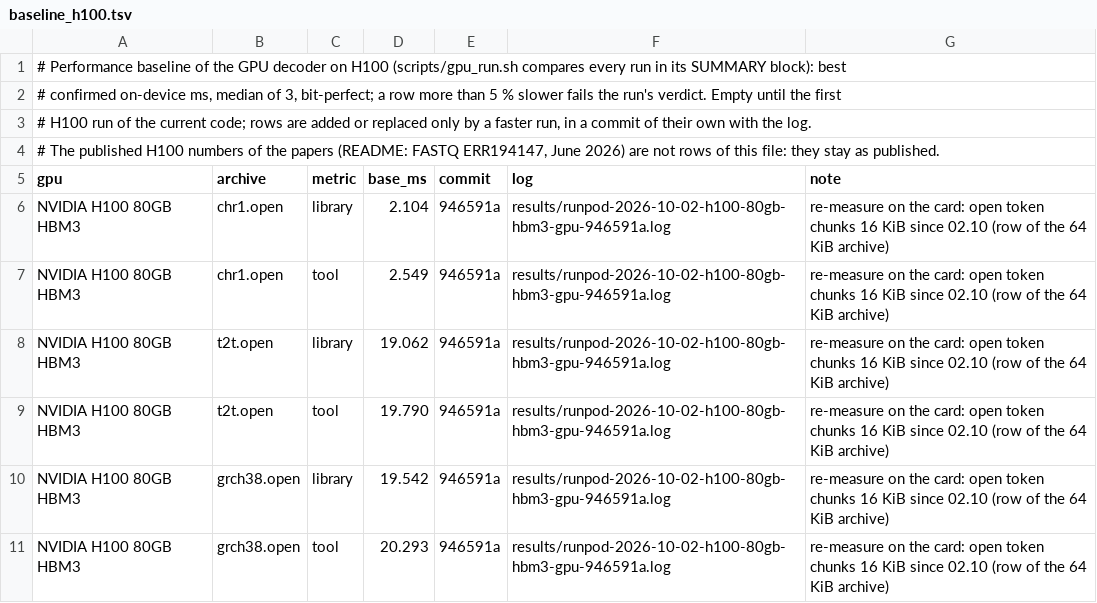
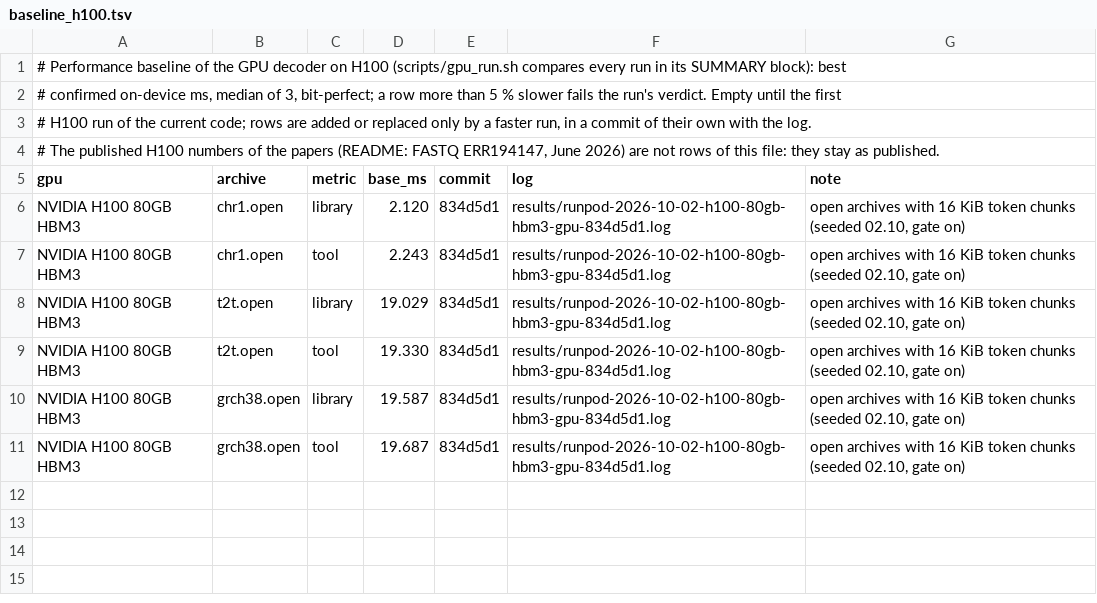
Before and after one commit to yasha1971-coder/aceapex, a TSV file: results/baseline_h100.tsv, drawn as a sheet.

```diff
--- a/results/baseline_h100.tsv
+++ b/results/baseline_h100.tsv
@@ -5,7 +5,7 @@
 gpu	archive	metric	base_ms	commit	log	note
-NVIDIA H100 80GB HBM3	chr1.open	library	2.104	946591a	results/runpod-2026-10-02-h100-80gb-hbm3-gpu-946591a.log	re-measure on the card: open token chunks 16 KiB since 02.10 (row of the 64 KiB archive)
-NVIDIA H100 80GB HBM3	chr1.open	tool	2.549	946591a	results/runpod-2026-10-02-h100-80gb-hbm3-gpu-946591a.log	re-measure on the card: open token chunks 16 KiB since 02.10 (row of the 64 KiB archive)
-NVIDIA H100 80GB HBM3	t2t.open	library	19.062	946591a	results/runpod-2026-10-02-h100-80gb-hbm3-gpu-946591a.log	re-measure on the card: open token chunks 16 KiB since 02.10 (row of the 64 KiB archive)
-NVIDIA H100 80GB HBM3	t2t.open	tool	19.790	946591a	results/runpod-2026-10-02-h100-80gb-hbm3-gpu-946591a.log	re-measure on the card: open token chunks 16 KiB since 02.10 (row of the 64 KiB archive)
-NVIDIA H100 80GB HBM3	grch38.open	library	19.542	946591a	results/runpod-2026-10-02-h100-80gb-hbm3-gpu-946591a.log	re-measure on the card: open token chunks 16 KiB since 02.10 (row of the 64 KiB archive)
-NVIDIA H100 80GB HBM3	grch38.open	tool	20.293	946591a	results/runpod-2026-10-02-h100-80gb-hbm3-gpu-946591a.log	re-measure on the card: open token chunks 16 KiB since 02.10 (row of the 64 KiB archive)
+NVIDIA H100 80GB HBM3	chr1.open	library	2.120	834d5d1	results/runpod-2026-10-02-h100-80gb-hbm3-gpu-834d5d1.log	open archives with 16 KiB token chunks (seeded 02.10, gate on)
+NVIDIA H100 80GB HBM3	chr1.open	tool	2.243	834d5d1	results/runpod-2026-10-02-h100-80gb-hbm3-gpu-834d5d1.log	open archives with 16 KiB token chunks (seeded 02.10, gate on)
+NVIDIA H100 80GB HBM3	t2t.open	library	19.029	834d5d1	results/runpod-2026-10-02-h100-80gb-hbm3-gpu-834d5d1.log	open archives with 16 KiB token chunks (seeded 02.10, gate on)
+NVIDIA H100 80GB HBM3	t2t.open	tool	19.330	834d5d1	results/runpod-2026-10-02-h100-80gb-hbm3-gpu-834d5d1.log	open archives with 16 KiB token chunks (seeded 02.10, gate on)
+NVIDIA H100 80GB HBM3	grch38.open	library	19.587	834d5d1	results/runpod-2026-10-02-h100-80gb-hbm3-gpu-834d5d1.log	open archives with 16 KiB token chunks (seeded 02.10, gate on)
+NVIDIA H100 80GB HBM3	grch38.open	tool	19.687	834d5d1	results/runpod-2026-10-02-h100-80gb-hbm3-gpu-834d5d1.log	open archives with 16 KiB token chunks (seeded 02.10, gate on)
```
Also changed, not shown: 3 other files.
